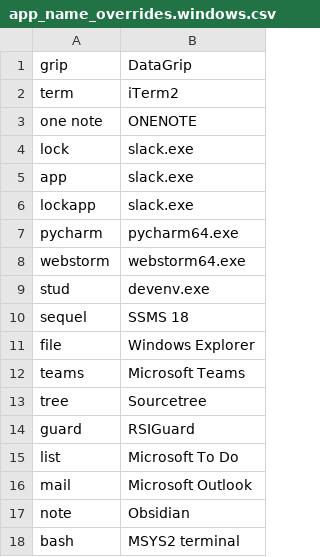
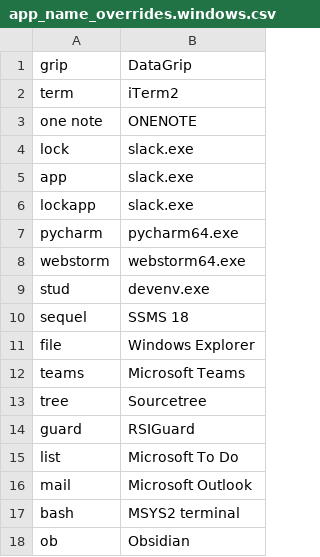
Before and after one commit to CameronSBell/knausj_talon, a CSV file: code/app_names/app_name_overrides.windows.csv, drawn as a sheet; removed rows and columns are numbered as before the commit, all else as after; the diff names each change by its address in the sheet, - before the commit and + after, or states it on an @@ line.

Commit message:
change application name override for obsidian from note to ob, to prevent clash with notepad

```diff
--- a/code/app_names/app_name_overrides.windows.csv
+++ b/code/app_names/app_name_overrides.windows.csv
-row 17: note | Obsidian
+row 18: ob | Obsidian
```
